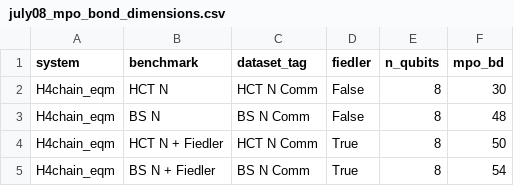
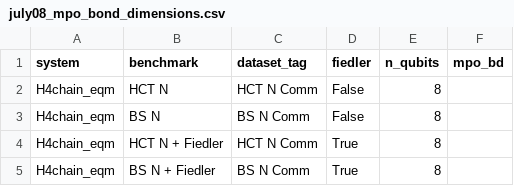
Before and after one commit to Praveen91299/QuasiSymmetries, a CSV file: saved/results/JUL08/july08_mpo_bond_dimensions.csv, drawn as a sheet.

```diff
--- a/saved/results/JUL08/july08_mpo_bond_dimensions.csv
+++ b/saved/results/JUL08/july08_mpo_bond_dimensions.csv
@@ -1,5 +1,5 @@
 system,benchmark,dataset_tag,fiedler,n_qubits,mpo_bd
-H4chain_eqm,HCT N,HCT N Comm,False,8,30
-H4chain_eqm,BS N,BS N Comm,False,8,48
-H4chain_eqm,HCT N + Fiedler,HCT N Comm,True,8,50
-H4chain_eqm,BS N + Fiedler,BS N Comm,True,8,54
+H4chain_eqm,HCT N,HCT N Comm,False,8,
+H4chain_eqm,BS N,BS N Comm,False,8,
+H4chain_eqm,HCT N + Fiedler,HCT N Comm,True,8,
+H4chain_eqm,BS N + Fiedler,BS N Comm,True,8,
```
Also changed, not shown: saved/results/JUL08/july08_dmrg_bond_dimensions.csv, saved/results/JUL08/july08_runtime_memory.csv, 2 other files.
